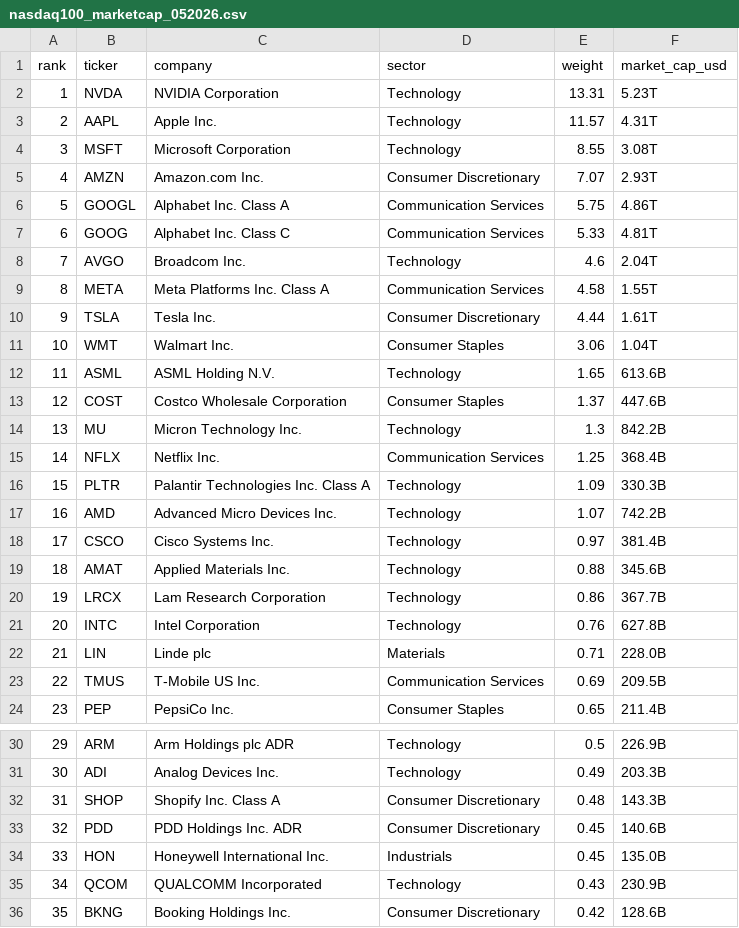
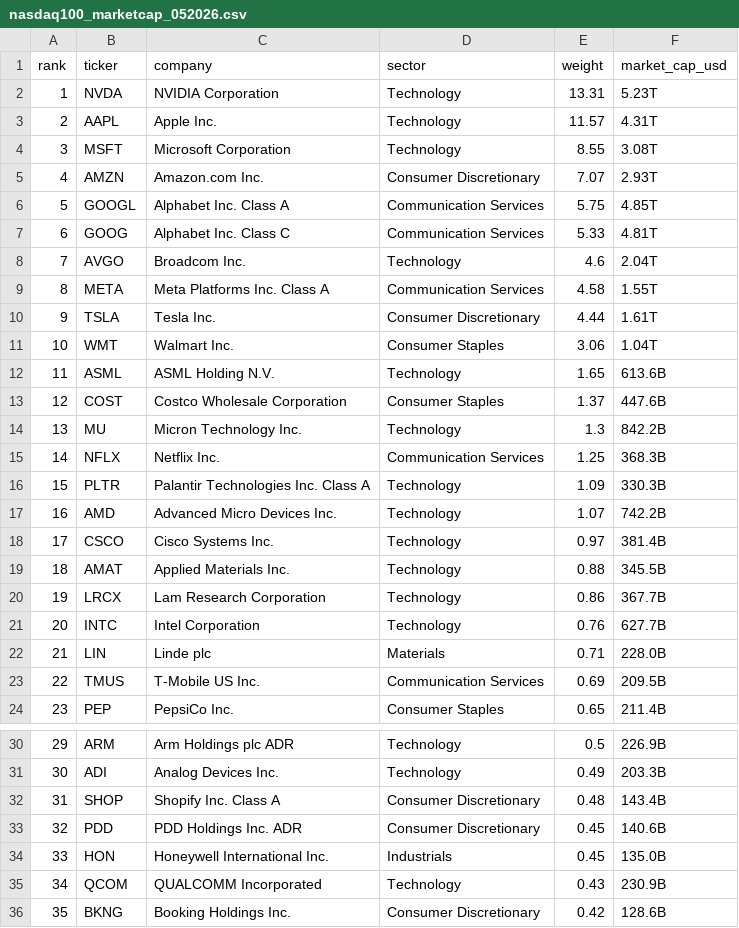
Before and after one commit to thaywebsearch/nasdaq100-list, a CSV file: nasdaq100_marketcap_052026.csv, drawn as a sheet; only a part is shown, gaps mark what is left out.

```diff
--- a/nasdaq100_marketcap_052026.csv
+++ b/nasdaq100_marketcap_052026.csv
@@ -5,3 +5,3 @@ rank,ticker,company,sector,weight,market_cap_usd
 4,AMZN,Amazon.com Inc.,Consumer Discretionary,7.07,2.93T
-5,GOOGL,Alphabet Inc. Class A,Communication Services,5.75,4.86T
+5,GOOGL,Alphabet Inc. Class A,Communication Services,5.75,4.85T
 6,GOOG,Alphabet Inc. Class C,Communication Services,5.33,4.81T
@@ -14,3 +14,3 @@ rank,ticker,company,sector,weight,market_cap_usd
 13,MU,Micron Technology Inc.,Technology,1.3,842.2B
-14,NFLX,Netflix Inc.,Communication Services,1.25,368.4B
+14,NFLX,Netflix Inc.,Communication Services,1.25,368.3B
 15,PLTR,Palantir Technologies Inc. Class A,Technology,1.09,330.3B
@@ -18,5 +18,5 @@ rank,ticker,company,sector,weight,market_cap_usd
 17,CSCO,Cisco Systems Inc.,Technology,0.97,381.4B
-18,AMAT,Applied Materials Inc.,Technology,0.88,345.6B
+18,AMAT,Applied Materials Inc.,Technology,0.88,345.5B
 19,LRCX,Lam Research Corporation,Technology,0.86,367.7B
-20,INTC,Intel Corporation,Technology,0.76,627.8B
+20,INTC,Intel Corporation,Technology,0.76,627.7B
 21,LIN,Linde plc,Materials,0.71,228.0B
@@ -31,3 +31,3 @@ rank,ticker,company,sector,weight,market_cap_usd
 30,ADI,Analog Devices Inc.,Technology,0.49,203.3B
-31,SHOP,Shopify Inc. Class A,Consumer Discretionary,0.48,143.3B
+31,SHOP,Shopify Inc. Class A,Consumer Discretionary,0.48,143.4B
 32,PDD,PDD Holdings Inc. ADR,Consumer Discretionary,0.45,140.6B
```
